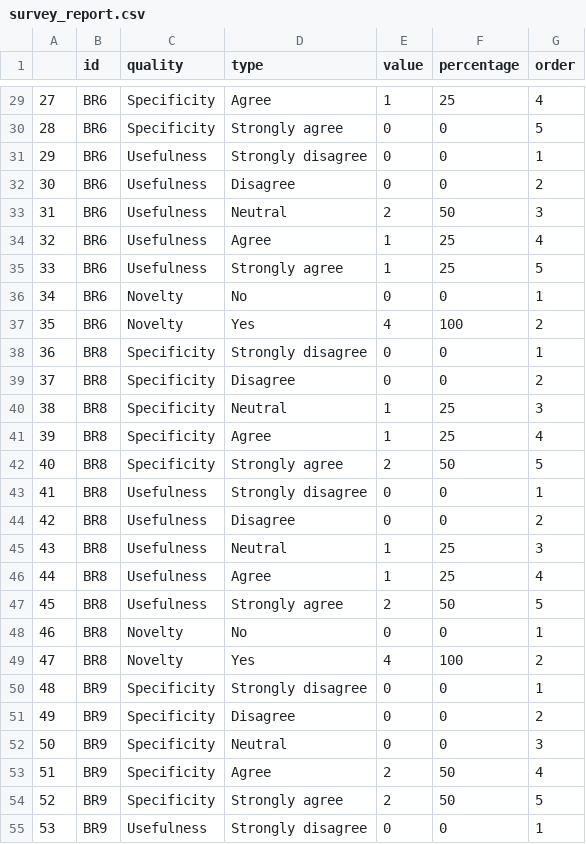
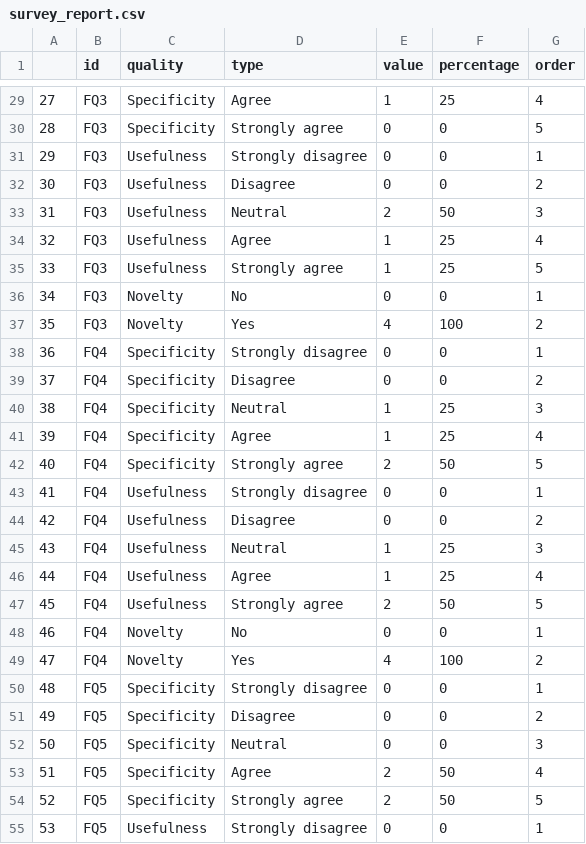
Before and after one commit to imranraad07/BugReportQA, a CSV file: visualization/survey_report.csv, drawn as a sheet; only a part is shown, gaps mark what is left out; the diff covers the shown part only.

```diff
--- a/visualization/survey_report.csv
+++ b/visualization/survey_report.csv
@@ -29,27 +29,27 @@
-27,BR6,Specificity,Agree,1,25,4
-28,BR6,Specificity,Strongly agree,0,0,5
-29,BR6,Usefulness,Strongly disagree,0,0,1
-30,BR6,Usefulness,Disagree,0,0,2
-31,BR6,Usefulness,Neutral,2,50,3
-32,BR6,Usefulness,Agree,1,25,4
-33,BR6,Usefulness,Strongly agree,1,25,5
-34,BR6,Novelty,No,0,0,1
-35,BR6,Novelty,Yes,4,100,2
-36,BR8,Specificity,Strongly disagree,0,0,1
-37,BR8,Specificity,Disagree,0,0,2
-38,BR8,Specificity,Neutral,1,25,3
-39,BR8,Specificity,Agree,1,25,4
-40,BR8,Specificity,Strongly agree,2,50,5
-41,BR8,Usefulness,Strongly disagree,0,0,1
-42,BR8,Usefulness,Disagree,0,0,2
-43,BR8,Usefulness,Neutral,1,25,3
-44,BR8,Usefulness,Agree,1,25,4
-45,BR8,Usefulness,Strongly agree,2,50,5
-46,BR8,Novelty,No,0,0,1
-47,BR8,Novelty,Yes,4,100,2
-48,BR9,Specificity,Strongly disagree,0,0,1
-49,BR9,Specificity,Disagree,0,0,2
-50,BR9,Specificity,Neutral,0,0,3
-51,BR9,Specificity,Agree,2,50,4
-52,BR9,Specificity,Strongly agree,2,50,5
-53,BR9,Usefulness,Strongly disagree,0,0,1
+27,FQ3,Specificity,Agree,1,25,4
+28,FQ3,Specificity,Strongly agree,0,0,5
+29,FQ3,Usefulness,Strongly disagree,0,0,1
+30,FQ3,Usefulness,Disagree,0,0,2
+31,FQ3,Usefulness,Neutral,2,50,3
+32,FQ3,Usefulness,Agree,1,25,4
+33,FQ3,Usefulness,Strongly agree,1,25,5
+34,FQ3,Novelty,No,0,0,1
+35,FQ3,Novelty,Yes,4,100,2
+36,FQ4,Specificity,Strongly disagree,0,0,1
+37,FQ4,Specificity,Disagree,0,0,2
+38,FQ4,Specificity,Neutral,1,25,3
+39,FQ4,Specificity,Agree,1,25,4
+40,FQ4,Specificity,Strongly agree,2,50,5
+41,FQ4,Usefulness,Strongly disagree,0,0,1
+42,FQ4,Usefulness,Disagree,0,0,2
+43,FQ4,Usefulness,Neutral,1,25,3
+44,FQ4,Usefulness,Agree,1,25,4
+45,FQ4,Usefulness,Strongly agree,2,50,5
+46,FQ4,Novelty,No,0,0,1
+47,FQ4,Novelty,Yes,4,100,2
+48,FQ5,Specificity,Strongly disagree,0,0,1
+49,FQ5,Specificity,Disagree,0,0,2
+50,FQ5,Specificity,Neutral,0,0,3
+51,FQ5,Specificity,Agree,2,50,4
+52,FQ5,Specificity,Strongly agree,2,50,5
+53,FQ5,Usefulness,Strongly disagree,0,0,1
```
Also changed, not shown: 129 edited cells elsewhere in this file, 4 other files.
